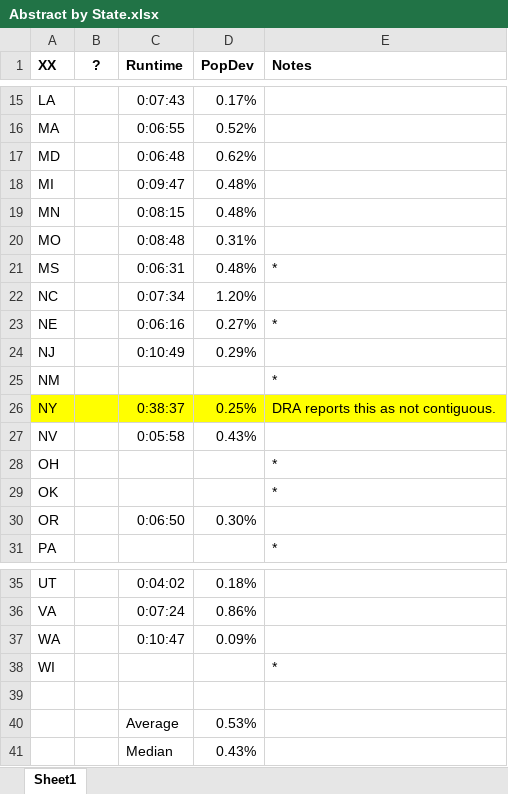
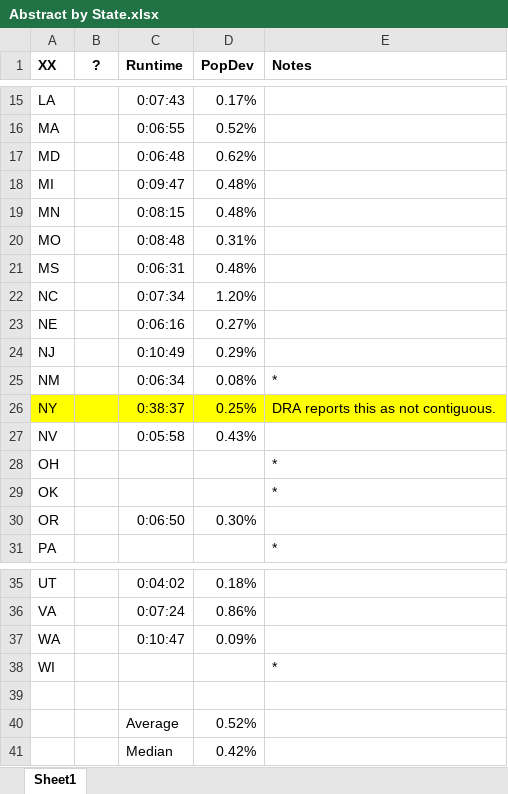
Before and after one commit to alecramsay/baseline, an Excel workbook: maps/Abstract by State.xlsx, sheet Sheet1, drawn as a sheet; only a part is shown, gaps mark what is left out; values as stored, in another font and other column widths than the file's, no borders; the diff names each change by its address in the sheet, - before the commit and + after, or states it on an @@ line.

```diff
--- a/maps/Abstract by State.xlsx (sheet Sheet1)
+++ b/maps/Abstract by State.xlsx (sheet Sheet1)
-E21 (Notes): *
+E21 (Notes): (empty)
-E23 (Notes): *
+E23 (Notes): (empty)
-C25 (Runtime): (empty)
+C25 (Runtime): 0:06:34
-D25 (PopDev): (empty)
+D25 (PopDev): 0.08%
-D40 (PopDev): 0.53%
+D40 (PopDev): 0.52%
-D41 (PopDev): 0.43%
+D41 (PopDev): 0.42%
```
Also changed, not shown: maps/NE/NE20C_candidates.xlsx, maps/NM/NM20C_candidates.xlsx, 10 other files.
